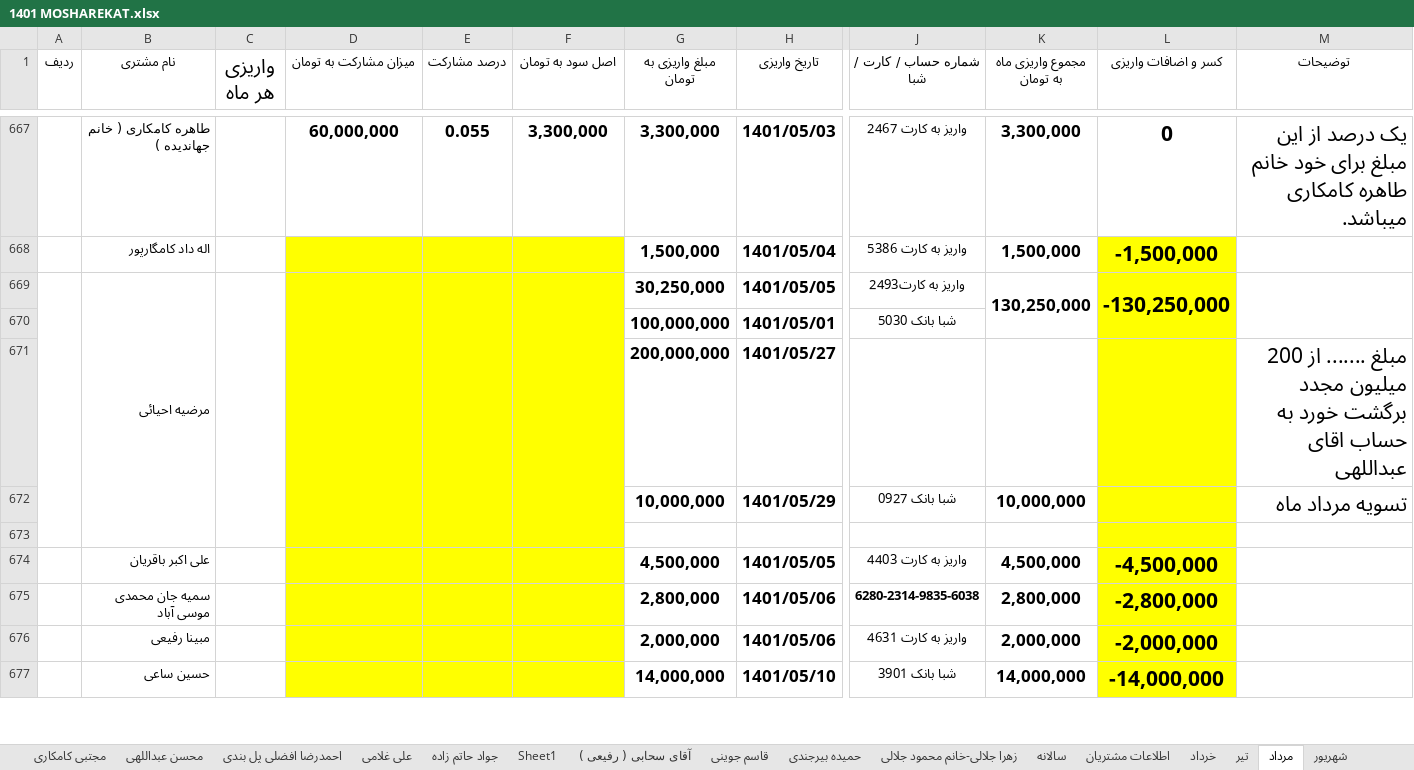
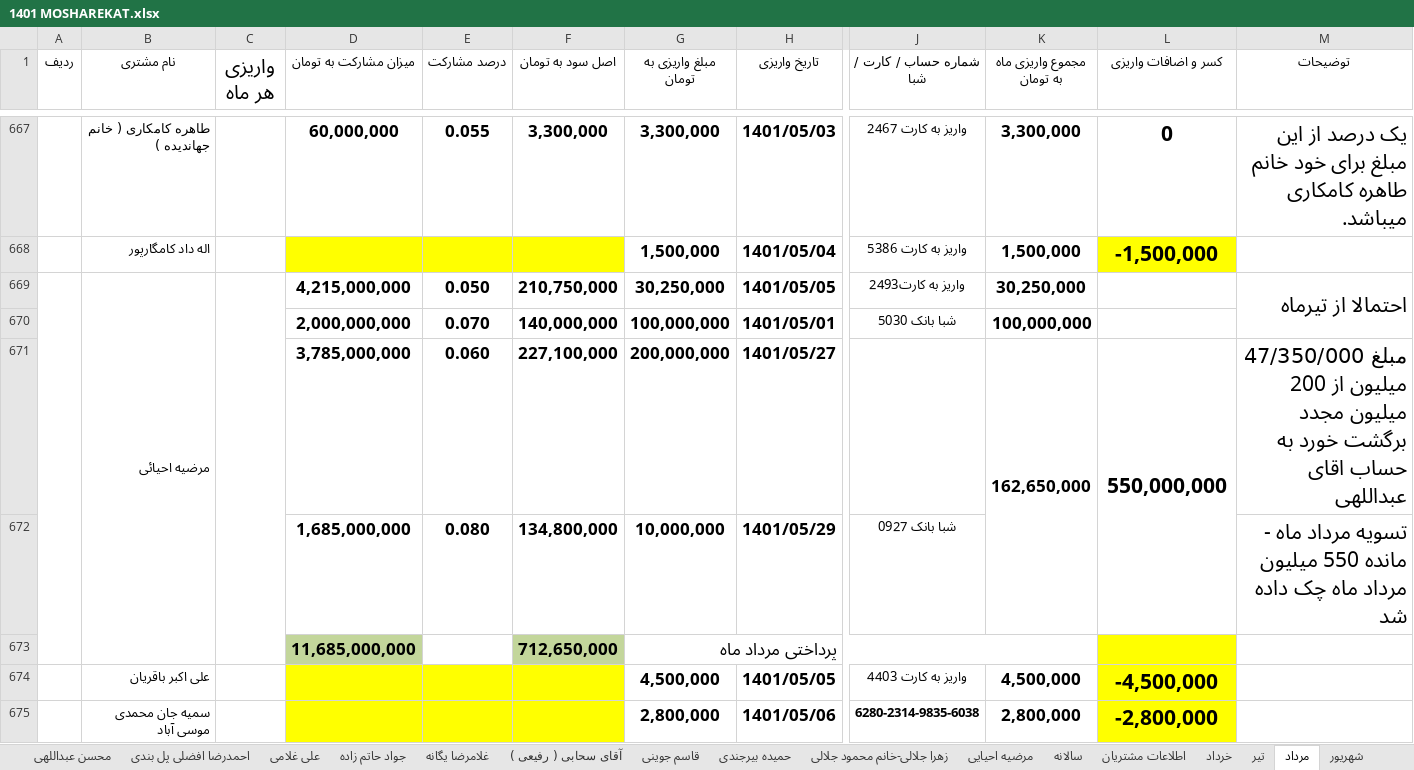
Before and after one commit to monfak/azin, an Excel workbook: رمضان زاده/1401 MOSHAREKAT.xlsx, sheet مرداد, drawn as a sheet; only a part is shown, gaps mark what is left out; the shorter side is filled out with more unchanged rows; values as stored, in another font and other column widths than the file's, no borders; removed rows and columns are numbered as before the commit, all else as after; rows hold the shown columns only; the diff names each change by its address in the sheet, - before the commit and + after, or states it on an @@ line.

```diff
--- a/رمضان زاده/1401 MOSHAREKAT.xlsx (sheet مرداد)
+++ b/رمضان زاده/1401 MOSHAREKAT.xlsx (sheet مرداد)
-sheet tab: Sheet1
+sheet tab: غلامرضا یگانه
+sheet tab: مرضیه احیایی
-row 669:  | مرضیه احیائی |  |  |  |  | 30,250,000 | 1401/05/05 | واریز به کارت2493 | 130,250,000 | -130,250,000
-row 670:  |  |  |  |  |  | 100,000,000 | 1401/05/01 | شبا بانک 5030
-row 671:  |  |  |  |  |  | 200,000,000 | 1401/05/27 |  |  |  | مبلغ ....... از 200 میلیون مجدد برگشت خورد به حساب اقای عبداللهی
-row 672:  |  |  |  |  |  | 10,000,000 | 1401/05/29 | شبا بانک 0927 | 10,000,000 |  | تسویه مرداد ماه
+A669:A673 merged
-row 669: (empty)
+row 669:  | مرضیه احیائی |  | 4,215,000,000 | 0.050 | 210,750,000 | 30,250,000 | 1401/05/05 | واریز به کارت2493 | 30,250,000 |  | احتمالا از تیرماه
+B669:B673 merged
+C669:C673 merged
-D669:F669 fill: #FFFF00
+D669:F669 fill: none
-L669 fill: #FFFF00
+L669 fill: none
+M669:M670 merged
+row 670:  |  |  | 2,000,000,000 | 0.070 | 140,000,000 | 100,000,000 | 1401/05/01 | شبا بانک 5030 | 100,000,000
+row 671:  |  |  | 3,785,000,000 | 0.060 | 227,100,000 | 200,000,000 | 1401/05/27 |  | 162,650,000 | 550,000,000 | مبلغ 47/350/000 میلیون از 200 میلیون مجدد برگشت خورد به حساب اقای عبداللهی
+row 672:  |  |  | 1,685,000,000 | 0.080 | 134,800,000 | 10,000,000 | 1401/05/29 | شبا بانک 0927 |  |  | تسویه مرداد ماه - مانده 550 میلیون مرداد ماه چک داده شد
+row 673:  |  |  | 11,685,000,000 |  | 712,650,000 | پرداختی مرداد ماه
```
Also changed, not shown: sheet غلامرضا یگانه, sheet شهریور, sheet سالانه, formulas that keep their value, رمضان زاده/پیگیری چک ها/چک و سفته های پرداختی.xlsx.
